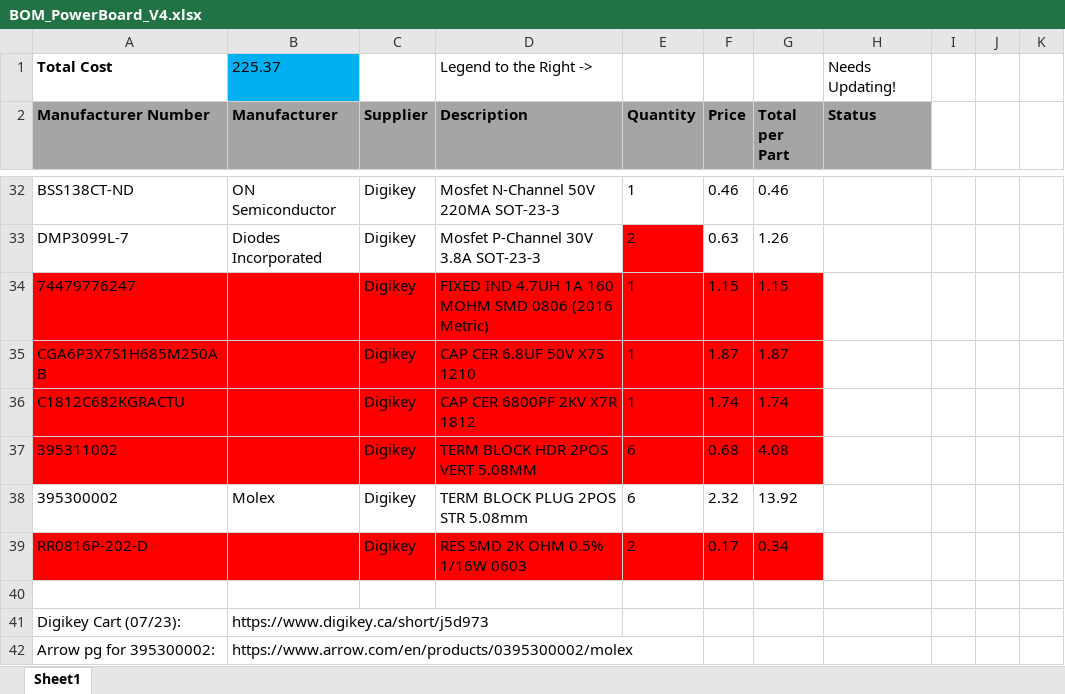
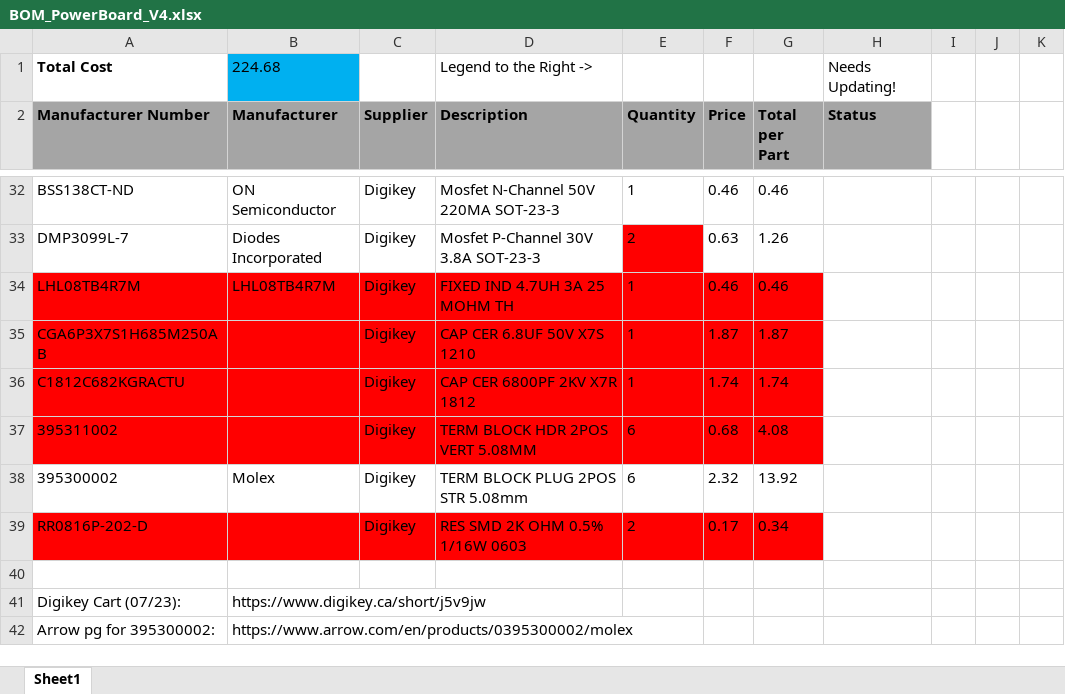
Before and after one commit to UofSSpaceTeam/rover-hardware, an Excel workbook: BOM/BOM_PowerBoard_V4.xlsx, sheet Sheet1, drawn as a sheet; only a part is shown, gaps mark what is left out; values as stored, in another font and other column widths than the file's, no borders; removed rows and columns are numbered as before the commit, all else as after; the diff names each change by its address in the sheet, - before the commit and + after, or states it on an @@ line.

Commit message:
Updated BOM to include new 3A Inductor for 60W 12V power supply

```diff
--- a/BOM/BOM_PowerBoard_V4.xlsx (sheet Sheet1)
+++ b/BOM/BOM_PowerBoard_V4.xlsx (sheet Sheet1)
-B1 (Manufacturer): 225.37
+B1 (Manufacturer): 224.68
-row 34: 74479776247 |  | Digikey | FIXED IND 4.7UH 1A 160 MOHM SMD 0806 (2016 Metric) | 1 | 1.15 | 1.15
+row 34: LHL08TB4R7M | LHL08TB4R7M | Digikey | FIXED IND 4.7UH 3A 25 MOHM TH | 1 | 0.46 | 0.46
-B41 (Manufacturer): https://www.digikey.ca/short/j5d973
+B41 (Manufacturer): https://www.digikey.ca/short/j5v9jw
```
Also changed, not shown: 1 other file.
